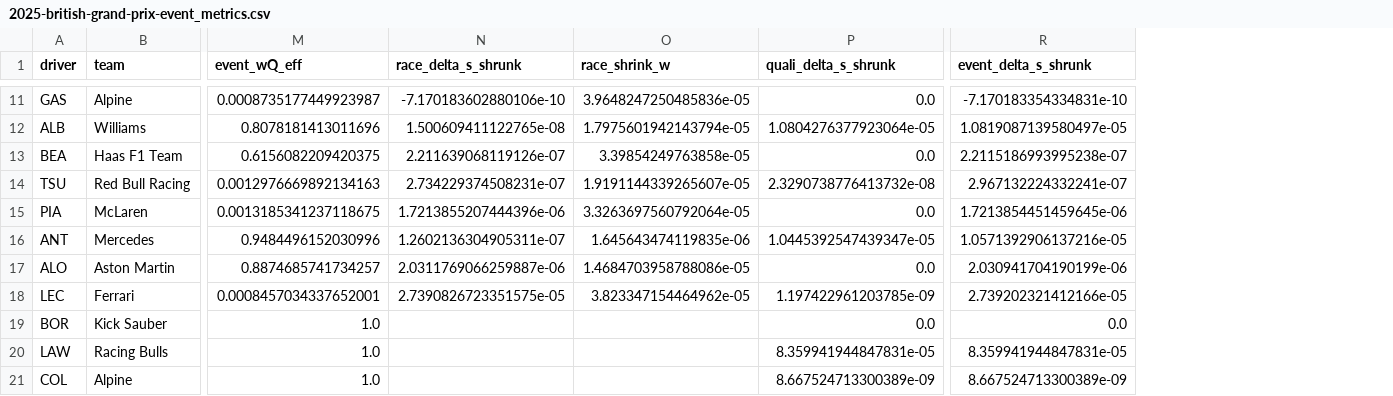
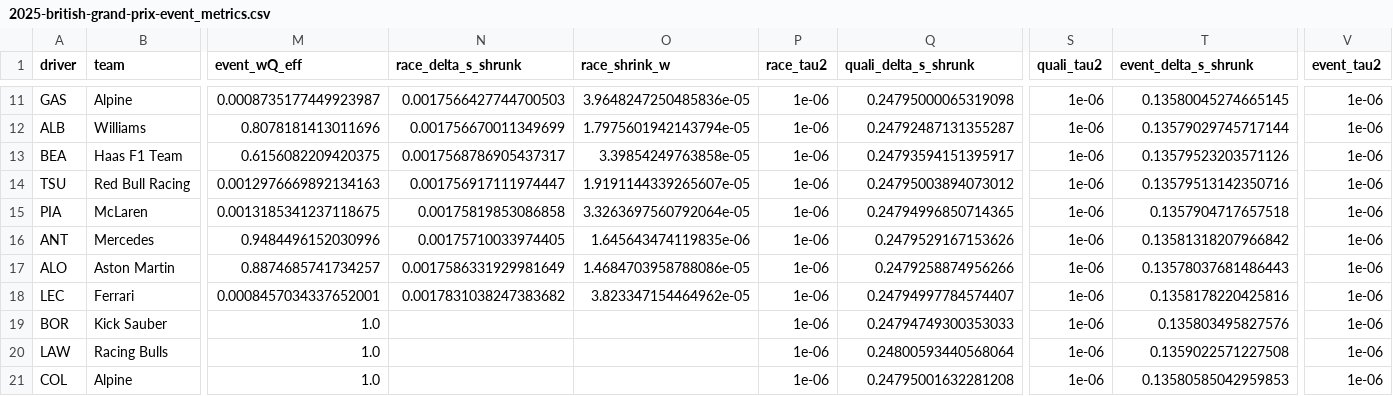
Before and after one commit to Wasabi-Bytes/AI-Modeling-of-F1-Driver-Pace-in-an-Equal-Car-Scenario, a CSV file: outputs/metrics/2025-british-grand-prix-event_metrics.csv, drawn as a sheet; only a part is shown, gaps mark what is left out; addresses are those after the commit; the diff covers the shown part only; the diff names each change by its address in the sheet, - before the commit and + after, or states it on an @@ line.

```diff
--- a/outputs/metrics/2025-british-grand-prix-event_metrics.csv
+++ b/outputs/metrics/2025-british-grand-prix-event_metrics.csv
+column P (race_tau2), rows 11-21: all 1e-06
+column S (quali_tau2), rows 11-21: all 1e-06
+column V (event_tau2), rows 11-21: all 1e-06
-N11 (race_delta_s_shrunk): -7.170183602880106e-10
+N11 (race_delta_s_shrunk): 0.0017566427744700503
-Q11 (quali_delta_s_shrunk): 0.0
+Q11 (quali_delta_s_shrunk): 0.24795000065319098
-T11 (event_delta_s_shrunk): -7.170183354334831e-10
+T11 (event_delta_s_shrunk): 0.13580045274665145
-N12 (race_delta_s_shrunk): 1.500609411122765e-08
+N12 (race_delta_s_shrunk): 0.001756670011349699
-Q12 (quali_delta_s_shrunk): 1.0804276377923064e-05
+Q12 (quali_delta_s_shrunk): 0.24792487131355287
-T12 (event_delta_s_shrunk): 1.0819087139580497e-05
+T12 (event_delta_s_shrunk): 0.13579029745717144
-N13 (race_delta_s_shrunk): 2.211639068119126e-07
+N13 (race_delta_s_shrunk): 0.0017568786905437317
-Q13 (quali_delta_s_shrunk): 0.0
+Q13 (quali_delta_s_shrunk): 0.24793594151395917
-T13 (event_delta_s_shrunk): 2.2115186993995238e-07
+T13 (event_delta_s_shrunk): 0.13579523203571126
-N14 (race_delta_s_shrunk): 2.734229374508231e-07
+N14 (race_delta_s_shrunk): 0.001756917111974447
-Q14 (quali_delta_s_shrunk): 2.3290738776413732e-08
+Q14 (quali_delta_s_shrunk): 0.24795003894073012
-T14 (event_delta_s_shrunk): 2.967132224332241e-07
+T14 (event_delta_s_shrunk): 0.13579513142350716
-N15 (race_delta_s_shrunk): 1.7213855207444396e-06
+N15 (race_delta_s_shrunk): 0.00175819853086858
-Q15 (quali_delta_s_shrunk): 0.0
+Q15 (quali_delta_s_shrunk): 0.24794996850714365
-T15 (event_delta_s_shrunk): 1.7213854451459645e-06
+T15 (event_delta_s_shrunk): 0.1357904717657518
-N16 (race_delta_s_shrunk): 1.2602136304905311e-07
+N16 (race_delta_s_shrunk): 0.00175710033974405
-Q16 (quali_delta_s_shrunk): 1.0445392547439347e-05
+Q16 (quali_delta_s_shrunk): 0.2479529167153626
-T16 (event_delta_s_shrunk): 1.0571392906137216e-05
+T16 (event_delta_s_shrunk): 0.13581318207966842
-N17 (race_delta_s_shrunk): 2.0311769066259887e-06
+N17 (race_delta_s_shrunk): 0.0017586331929981649
-Q17 (quali_delta_s_shrunk): 0.0
+Q17 (quali_delta_s_shrunk): 0.2479258874956266
-T17 (event_delta_s_shrunk): 2.030941704190199e-06
+T17 (event_delta_s_shrunk): 0.13578037681486443
-N18 (race_delta_s_shrunk): 2.7390826723351575e-05
+N18 (race_delta_s_shrunk): 0.0017831038247383682
-Q18 (quali_delta_s_shrunk): 1.197422961203785e-09
+Q18 (quali_delta_s_shrunk): 0.24794997784574407
-T18 (event_delta_s_shrunk): 2.739202321412166e-05
+T18 (event_delta_s_shrunk): 0.1358178220425816
-Q19 (quali_delta_s_shrunk): 0.0
+Q19 (quali_delta_s_shrunk): 0.24794749300353033
-T19 (event_delta_s_shrunk): 0.0
+T19 (event_delta_s_shrunk): 0.135803495827576
-Q20 (quali_delta_s_shrunk): 8.359941944847831e-05
+Q20 (quali_delta_s_shrunk): 0.24800593440568064
-T20 (event_delta_s_shrunk): 8.359941944847831e-05
+T20 (event_delta_s_shrunk): 0.1359022571227508
-Q21 (quali_delta_s_shrunk): 8.667524713300389e-09
+Q21 (quali_delta_s_shrunk): 0.24795001632281208
-T21 (event_delta_s_shrunk): 8.667524713300389e-09
+T21 (event_delta_s_shrunk): 0.13580585042959853
```
Also changed, not shown: 27 edited cells elsewhere in this file, outputs/metrics/2025-austrian-grand-prix-event_metrics.csv, outputs/metrics/2025-belgian-grand-prix-event_metrics.csv, 6 other files.
